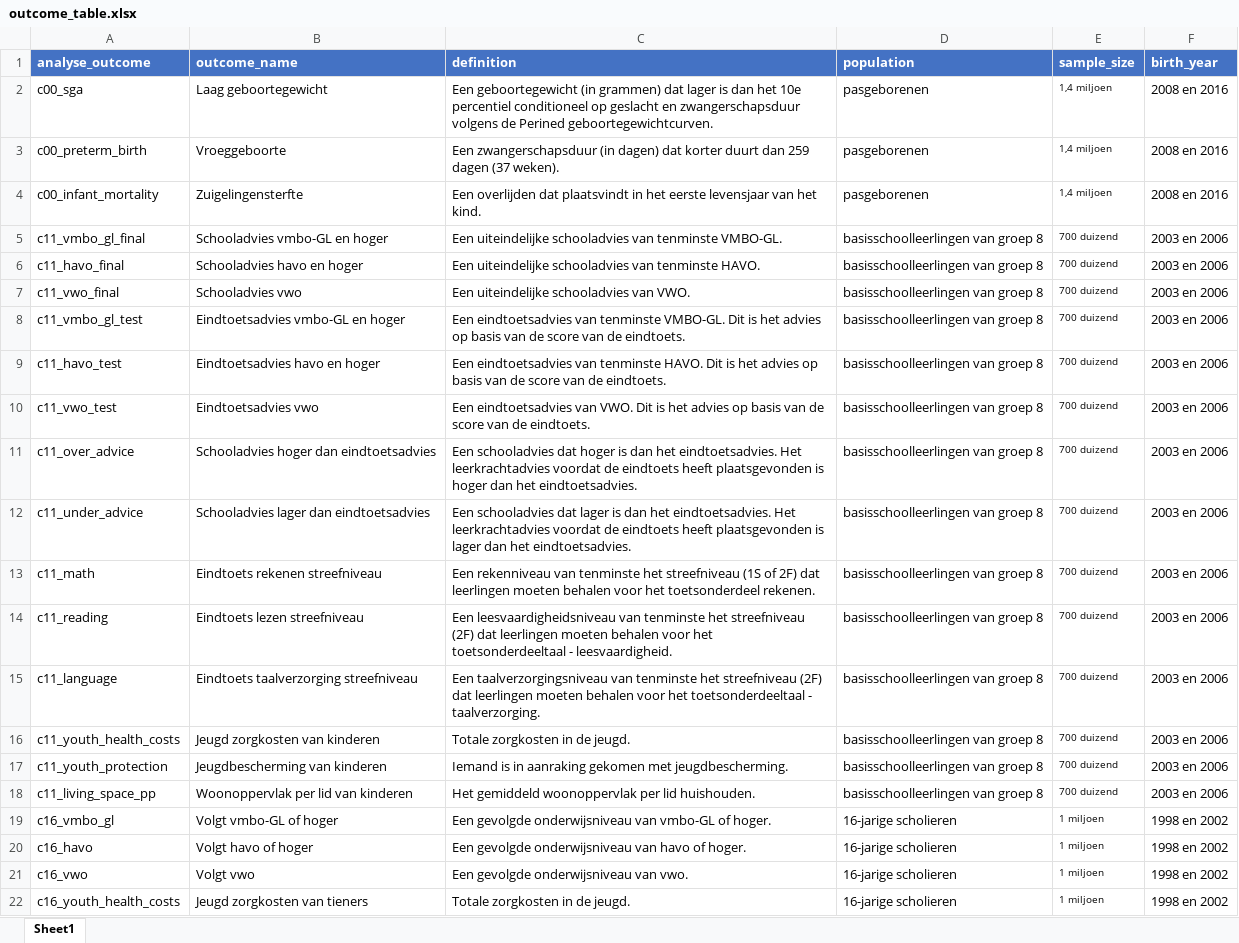
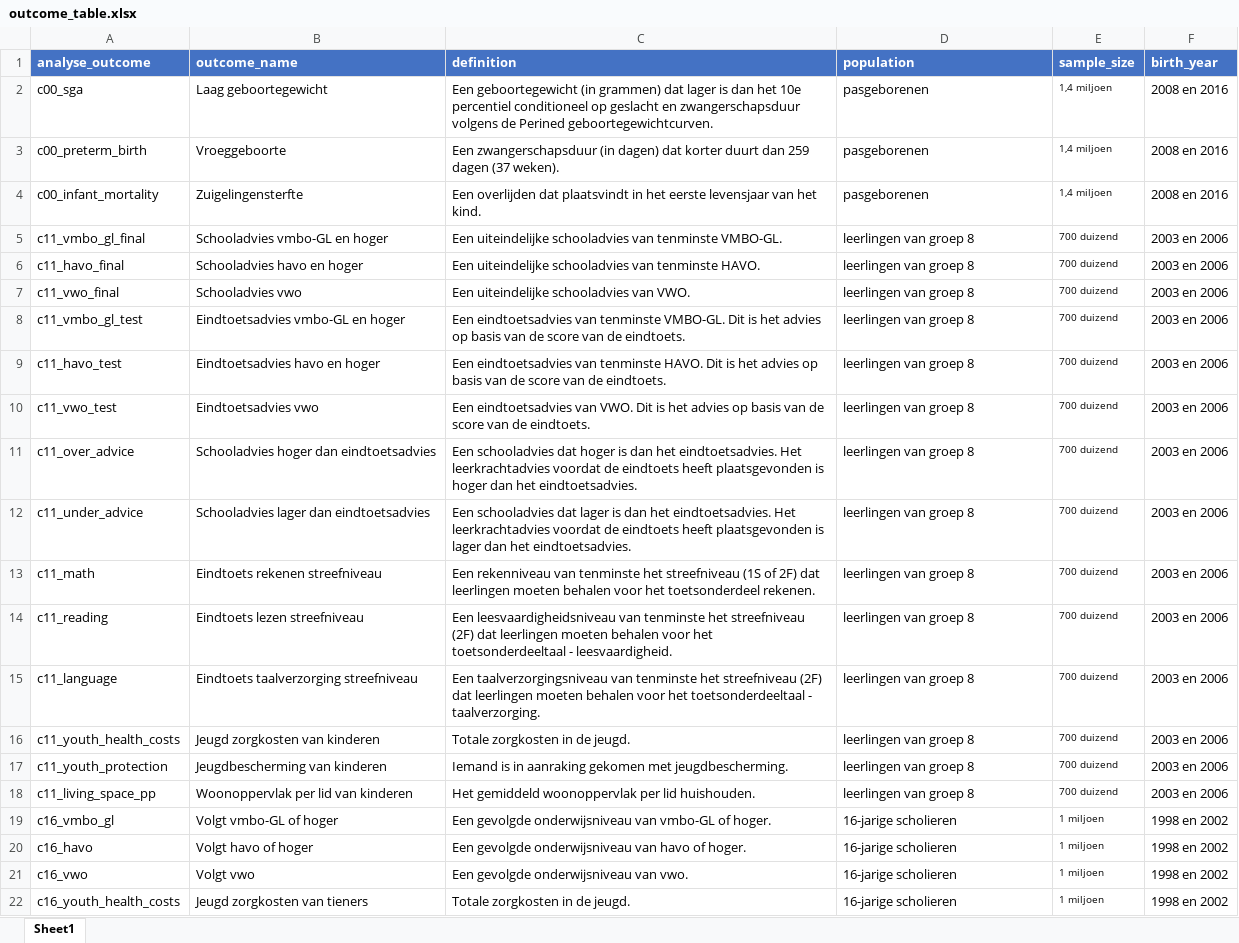
Before and after one commit to Helenlam20/kenniscentrumongelijkheid, an Excel workbook: data/outcome_table.xlsx, sheet Sheet1, drawn as a sheet; only a part is shown; values as stored, in another font and other column widths than the file's, no borders; the diff names each change by its address in the sheet, - before the commit and + after, or states it on an @@ line.

```diff
--- a/data/outcome_table.xlsx (sheet Sheet1)
+++ b/data/outcome_table.xlsx (sheet Sheet1)
-D5:D18 (population): basisschoolleerlingen van groep 8
+D5:D18 (population): leerlingen van groep 8
```
Also changed, not shown: 7 other files.
